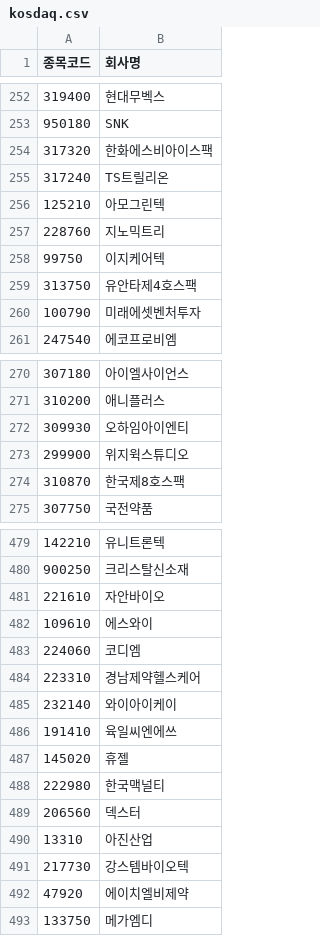
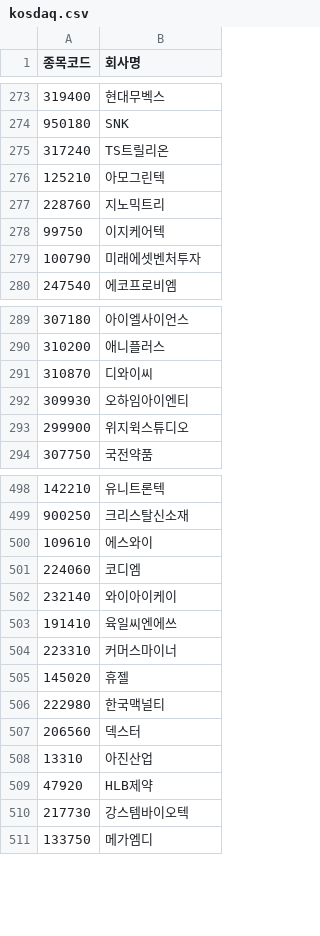
Before and after one commit to sjin75/Market, a CSV file: kosdaq.csv, drawn as a sheet; only a part is shown, gaps mark what is left out; the diff covers the shown part only.

```diff
--- a/kosdaq.csv
+++ b/kosdaq.csv
@@ -253,3 +274,2 @@
 950180,SNK
-317320,한화에스비아이스팩
 317240,TS트릴리온
@@ -258,3 +278,2 @@
 99750,이지케어텍
-313750,유안타제4호스팩
 100790,미래에셋벤처투자
@@ -271,5 +290,5 @@
 310200,애니플러스
+310870,디와이씨
 309930,오하임아이엔티
 299900,위지윅스튜디오
-310870,한국제8호스팩
 307750,국전약품
@@ -480,8 +499,7 @@
 900250,크리스탈신소재
-221610,자안바이오
 109610,에스와이
 224060,코디엠
-223310,경남제약헬스케어
 232140,와이아이케이
 191410,육일씨엔에쓰
+223310,커머스마이너
 145020,휴젤
@@ -490,4 +508,4 @@
 13310,아진산업
+47920,HLB제약
 217730,강스템바이오텍
-47920,에이치엘비제약
 133750,메가엠디
```
Also changed, not shown: 23 added rows, 5 removed rows and 21 edited cells elsewhere in this file, kospi.csv.
